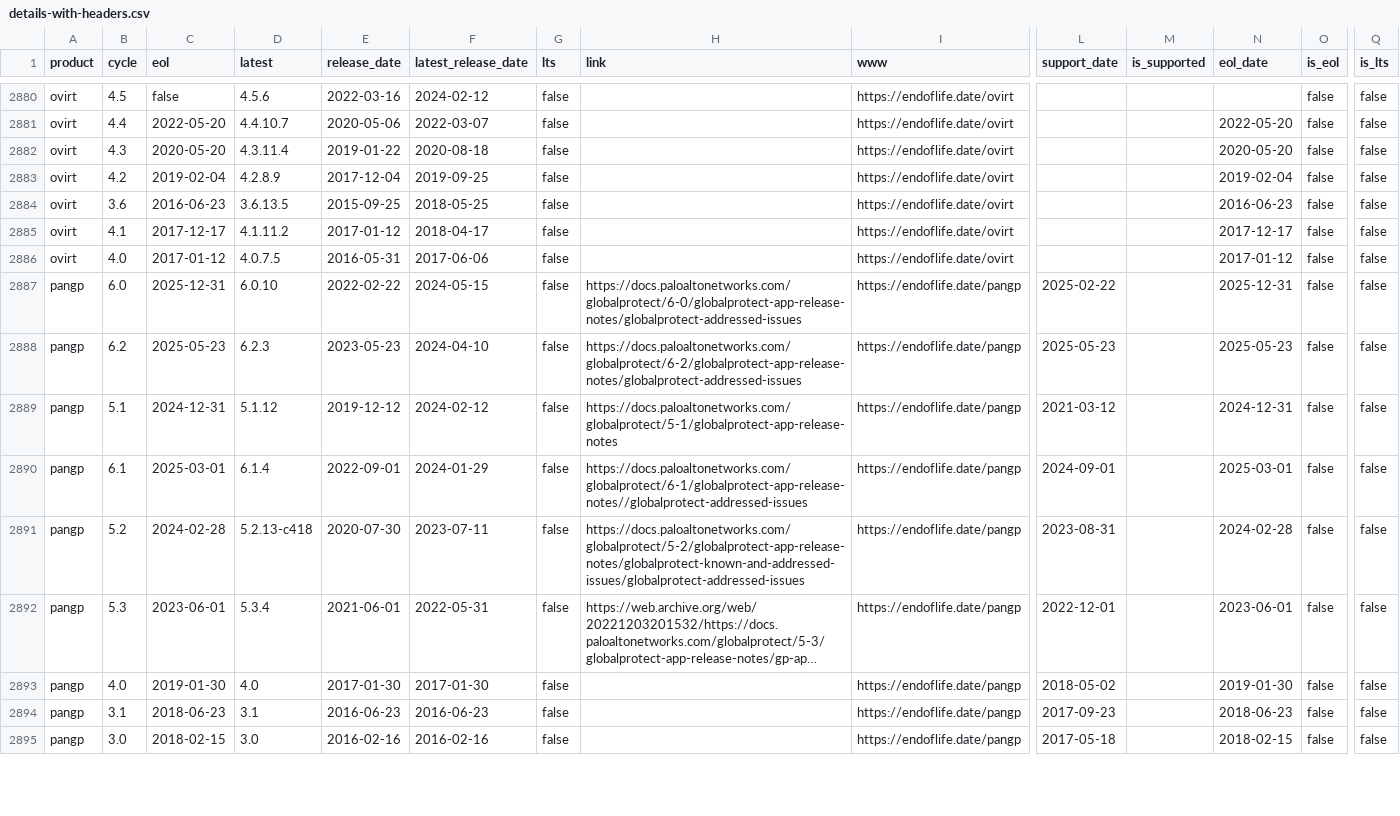
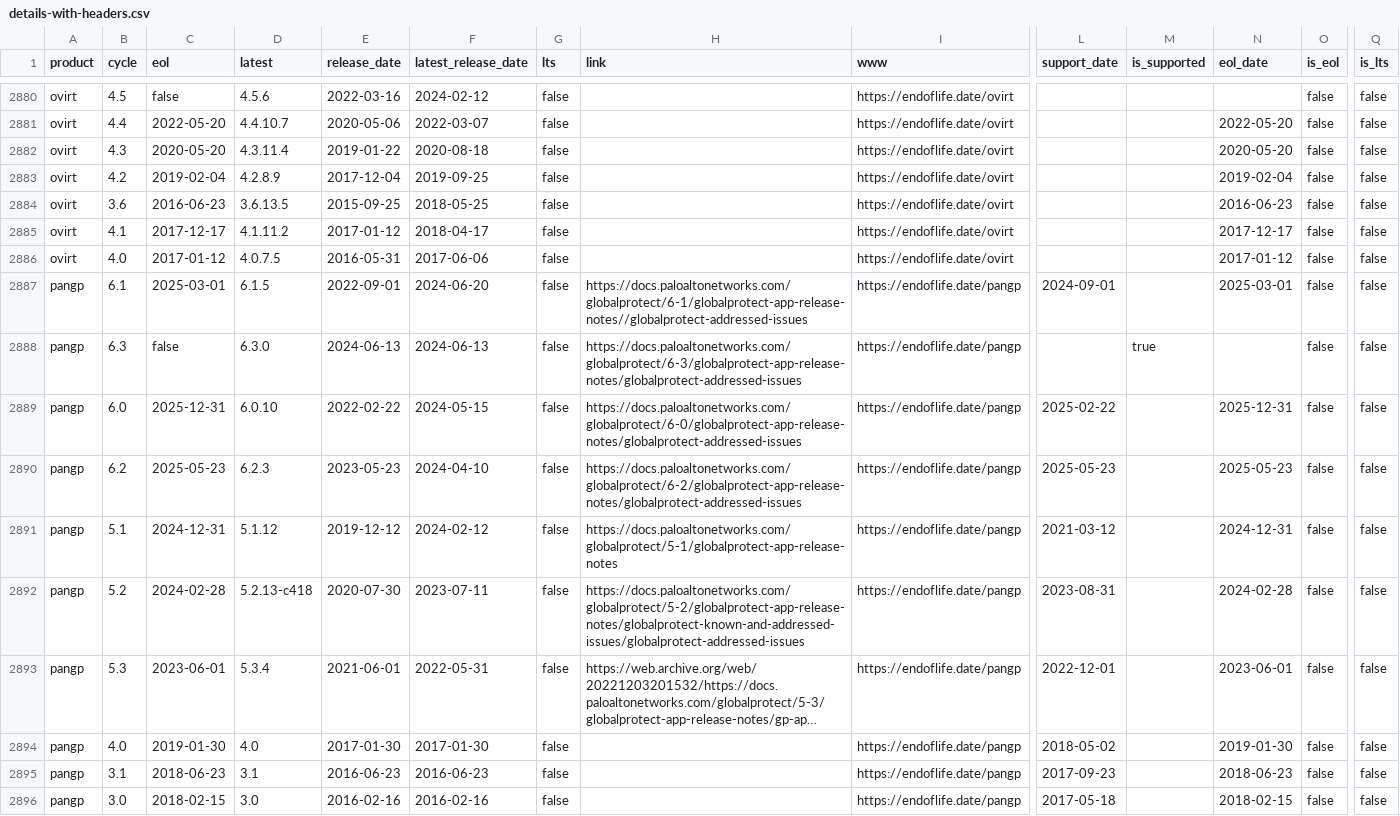
Before and after one commit to adriens/endoflife-date-snapshots, a CSV file: data/details-with-headers.csv, drawn as a sheet; only a part is shown, gaps mark what is left out; long unchanged cells end in …; removed rows and columns are numbered as before the commit, all else as after; rows hold the shown columns only; the diff names each change by its address in the sheet, - before the commit and + after, or states it on an @@ line.

Commit message:
💾 Daily kaggle update, cf #6

```diff
--- a/data/details-with-headers.csv
+++ b/data/details-with-headers.csv
+row 2887: pangp | 6.1 | 2025-03-01 | 6.1.5 | 2022-09-01 | 2024-06-20 | false | https://docs.paloaltonetworks.com/globalprotect/6-1/globalprotect-app-release-notes//globalprotect-addressed-issues | https://endoflife.date/pangp | 2024-09-01 |  | 2025-03-01 | false | false
+row 2888: pangp | 6.3 | false | 6.3.0 | 2024-06-13 | 2024-06-13 | false | https://docs.paloaltonetworks.com/globalprotect/6-3/globalprotect-app-release-notes/globalprotect-addressed-issues | https://endoflife.date/pangp |  | true |  | false | false
-row 2890: pangp | 6.1 | 2025-03-01 | 6.1.4 | 2022-09-01 | 2024-01-29 | false | https://docs.paloaltonetworks.com/globalprotect/6-1/globalprotect-app-release-notes//globalprotect-addressed-issues | https://endoflife.date/pangp | 2024-09-01 |  | 2025-03-01 | false | false
```
